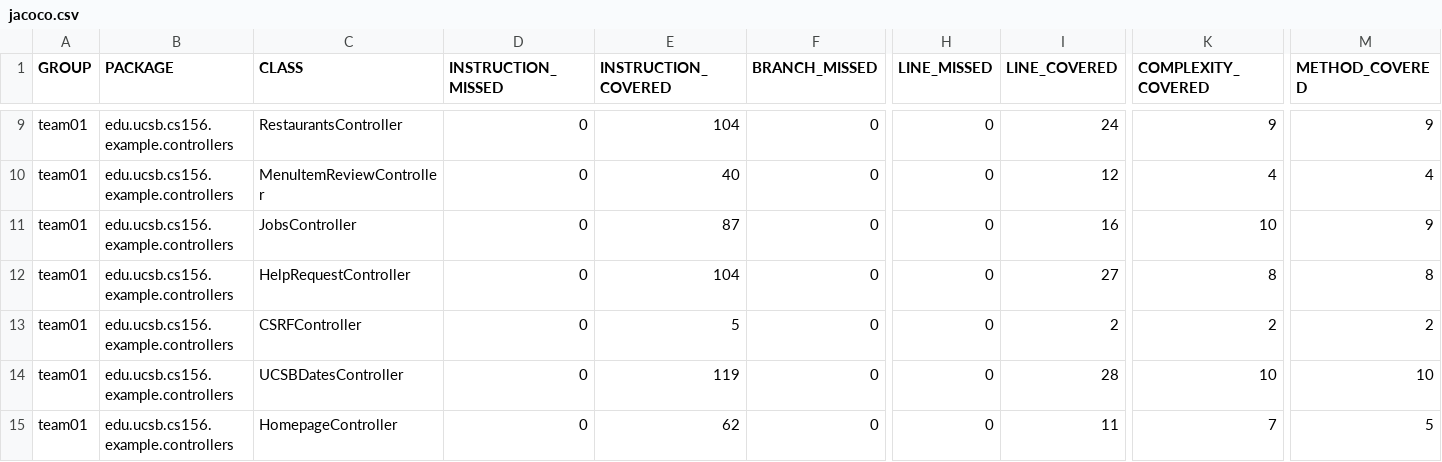
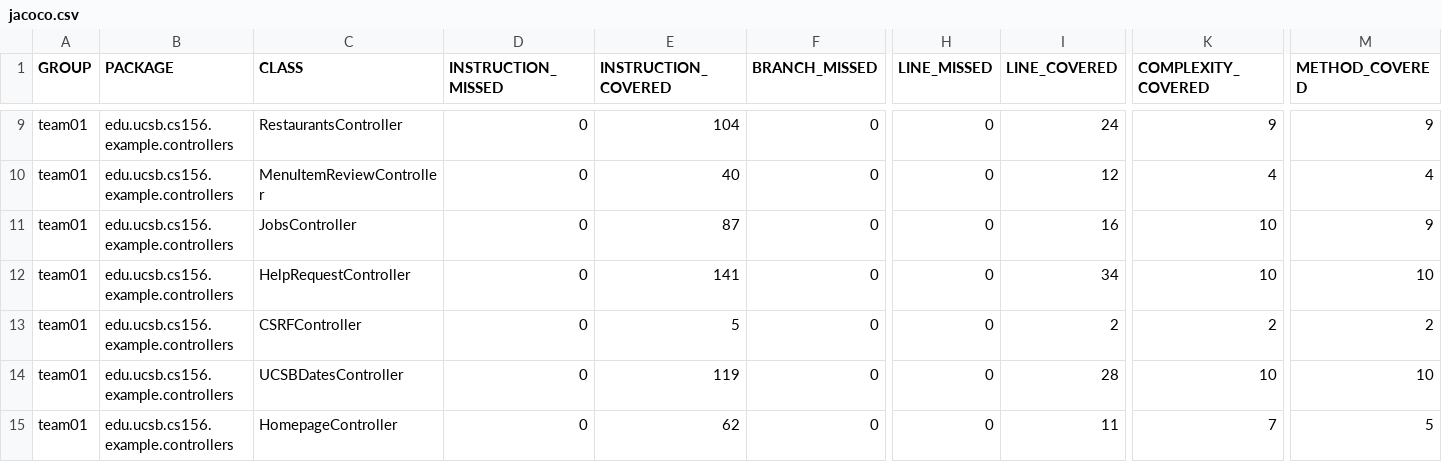
Before and after one commit to ucsb-cs156-f25/team01-f25-03, a CSV file: prs/67/jacoco/jacoco.csv, drawn as a sheet; only a part is shown, gaps mark what is left out; the diff names each change by its address in the sheet, - before the commit and + after, or states it on an @@ line.

```diff
--- a/prs/67/jacoco/jacoco.csv
+++ b/prs/67/jacoco/jacoco.csv
-E12 (INSTRUCTION_COVERED): 104
+E12 (INSTRUCTION_COVERED): 141
-I12 (LINE_COVERED): 27
+I12 (LINE_COVERED): 34
-K12 (COMPLEXITY_COVERED): 8
+K12 (COMPLEXITY_COVERED): 10
-M12 (METHOD_COVERED): 8
+M12 (METHOD_COVERED): 10
```
Also changed, not shown: 7 other files.
